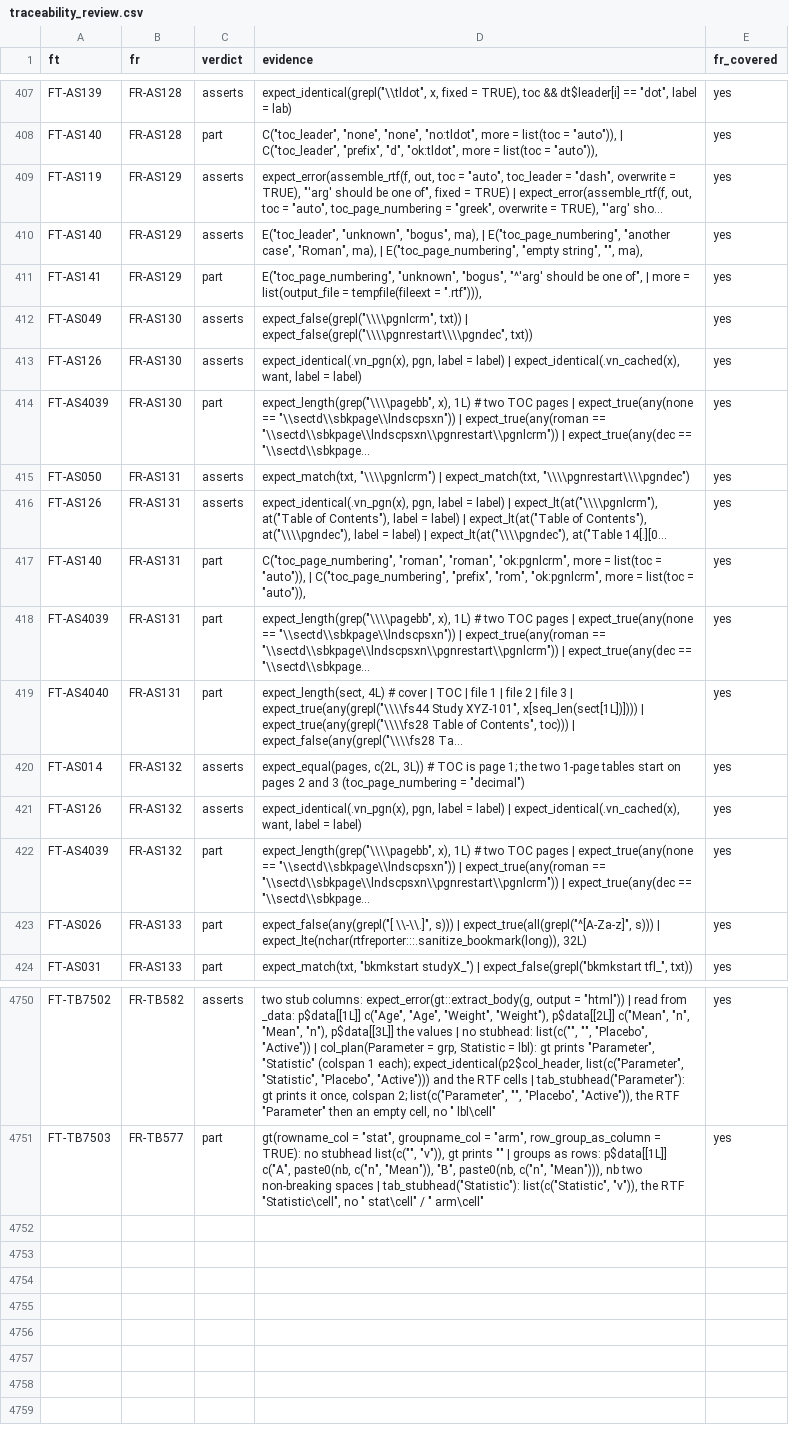
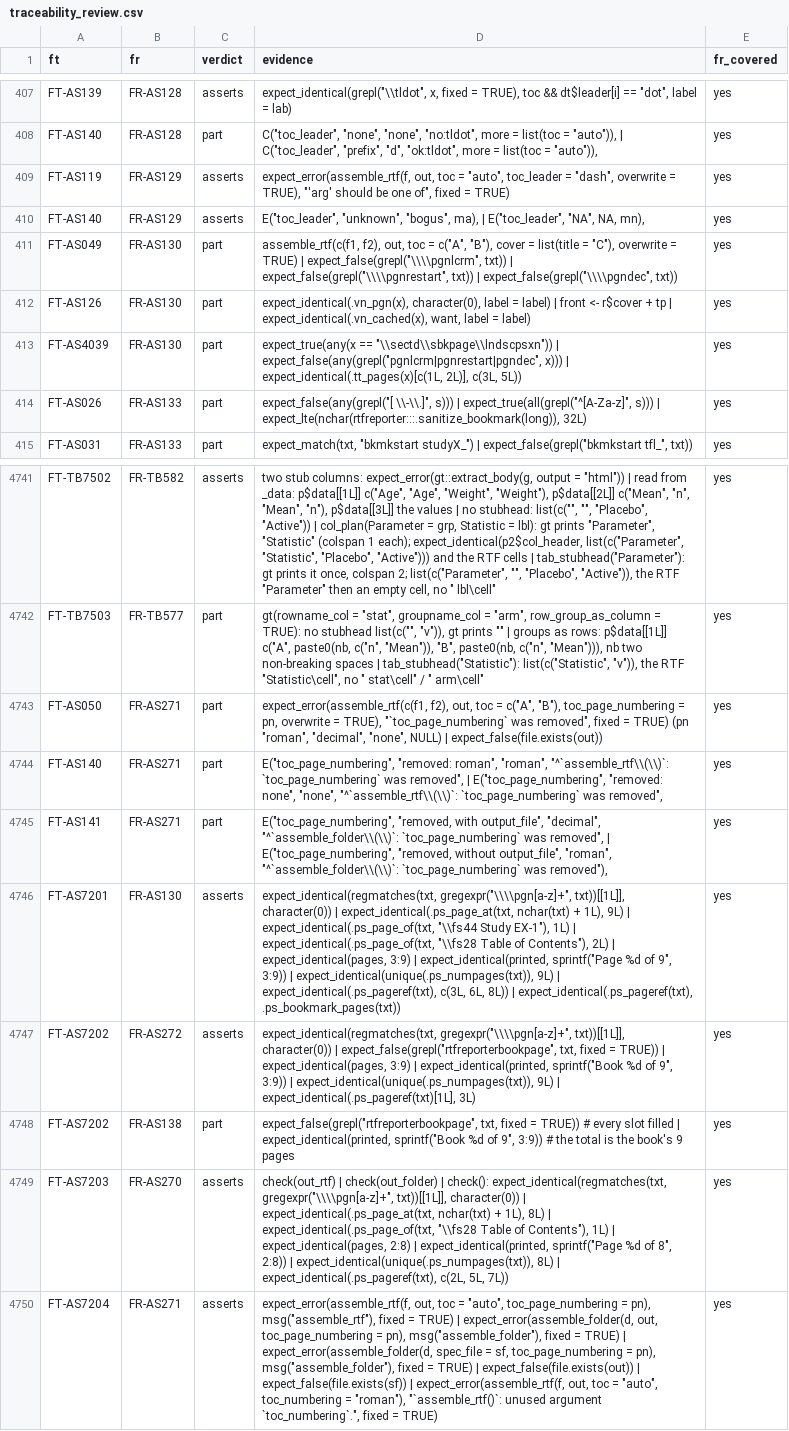
Before and after one commit to ichirio/rtfreporter, a CSV file: inst/validation/traceability_review.csv, drawn as a sheet; only a part is shown, gaps mark what is left out; removed rows and columns are numbered as before the commit, all else as after; the diff covers the shown part only; the diff names each change by its address in the sheet, - before the commit and + after, or states it on an @@ line.

```diff
--- a/inst/validation/traceability_review.csv
+++ b/inst/validation/traceability_review.csv
-D409 (evidence): …= TRUE) | expect_error(assemble_rtf(f, out, toc = "auto", toc_page_numbering = "greek", overwrite = TRUE), "'arg' sho...
+D409 (evidence): …= TRUE)
-D410 (evidence): …ma), | E("toc_page_numbering", "another case", "Roman", ma), | E("toc_page_numbering", "empty string", "", ma),
+D410 (evidence): …ma), | E("toc_leader", "NA", NA, mn),
-row 411: FT-AS141 | FR-AS129 | part | E("toc_page_numbering", "unknown", "bogus", "^'arg' should be one of", | more = list(output_file = tempfile(fileext = ".rtf"))), | yes
-C411:C412 (verdict): asserts
+C411:C412 (verdict): part
-D411 (evidence): expect_false(grepl("\\\\pgnlcrm", txt)) | expect_false(grepl("\\\\pgnrestart\\\\pgndec", txt))
+D411 (evidence): assemble_rtf(c(f1, f2), out, toc = c("A", "B"), cover = list(title = "C"), overwrite = TRUE) | expect_false(grepl("\\\\pgnlcrm", txt)) | expect_false(grepl("\\\\pgnrestart", txt)) | expect_false(grepl("\\\\pgndec", txt))
-D412 (evidence): expect_identical(.vn_pgn(x), pgn, label = label) | expect_identical(.vn_cached(x),…
+D412 (evidence): expect_identical(.vn_pgn(x), character(0), label = label) | front <- r$cover + tp | expect_identical(.vn_cached(x),…
-D413 (evidence): expect_length(grep("\\\\pagebb", x), 1L) # two TOC pages | expect_true(any(none == "\\sectd\\sbkpage\\lndscpsxn")) | expect_true(any(roman == "\\sectd\\sbkpage\\lndscpsxn\\pgnrestart\\pgnlcrm")) | expect_true(any(dec == "\\sectd\\sbkpage...
+D413 (evidence): expect_true(any(x == "\\sectd\\sbkpage\\lndscpsxn")) | expect_false(any(grepl("pgnlcrm|pgnrestart|pgndec", x))) | expect_identical(.tt_pages(x)[c(1L, 2L)], c(3L, 5L))
-row 415: FT-AS050 | FR-AS131 | asserts | expect_match(txt, "\\\\pgnlcrm") | expect_match(txt, "\\\\pgnrestart\\\\pgndec") | yes
-row 416: FT-AS126 | FR-AS131 | asserts | expect_identical(.vn_pgn(x), pgn, label = label) | expect_lt(at("\\\\pgnlcrm"), at("Table of Contents"), label = label) | expect_lt(at("Table of Contents"), at("\\\\pgndec"), label = label) | expect_lt(at("\\\\pgndec"), at("Table 14[.][0... | yes
-row 417: FT-AS140 | FR-AS131 | part | C("toc_page_numbering", "roman", "roman", "ok:pgnlcrm", more = list(toc = "auto")), | C("toc_page_numbering", "prefix", "rom", "ok:pgnlcrm", more = list(toc = "auto")), | yes
-row 418: FT-AS4039 | FR-AS131 | part | expect_length(grep("\\\\pagebb", x), 1L) # two TOC pages | expect_true(any(none == "\\sectd\\sbkpage\\lndscpsxn")) | expect_true(any(roman == "\\sectd\\sbkpage\\lndscpsxn\\pgnrestart\\pgnlcrm")) | expect_true(any(dec == "\\sectd\\sbkpage... | yes
-row 419: FT-AS4040 | FR-AS131 | part | expect_length(sect, 4L) # cover | TOC | file 1 | file 2 | file 3 | expect_true(any(grepl("\\\\fs44 Study XYZ-101", x[seq_len(sect[1L])]))) | expect_true(any(grepl("\\\\fs28 Table of Contents", toc))) | expect_false(any(grepl("\\\\fs28 Ta... | yes
-row 420: FT-AS014 | FR-AS132 | asserts | expect_equal(pages, c(2L, 3L)) # TOC is page 1; the two 1-page tables start on pages 2 and 3 (toc_page_numbering = "decimal") | yes
-row 421: FT-AS126 | FR-AS132 | asserts | expect_identical(.vn_pgn(x), pgn, label = label) | expect_identical(.vn_cached(x), want, label = label) | yes
-row 422: FT-AS4039 | FR-AS132 | part | expect_length(grep("\\\\pagebb", x), 1L) # two TOC pages | expect_true(any(none == "\\sectd\\sbkpage\\lndscpsxn")) | expect_true(any(roman == "\\sectd\\sbkpage\\lndscpsxn\\pgnrestart\\pgnlcrm")) | expect_true(any(dec == "\\sectd\\sbkpage... | yes
+row 4743: FT-AS050 | FR-AS271 | part | expect_error(assemble_rtf(c(f1, f2), out, toc = c("A", "B"), toc_page_numbering = pn, overwrite = TRUE), "`toc_page_numbering` was removed", fixed = TRUE) (pn "roman", "decimal", "none", NULL) | expect_false(file.exists(out)) | yes
+row 4744: FT-AS140 | FR-AS271 | part | E("toc_page_numbering", "removed: roman", "roman", "^`assemble_rtf\\(\\)`: `toc_page_numbering` was removed", | E("toc_page_numbering", "removed: none", "none", "^`assemble_rtf\\(\\)`: `toc_page_numbering` was removed", | yes
+row 4745: FT-AS141 | FR-AS271 | part | E("toc_page_numbering", "removed, with output_file", "decimal", "^`assemble_folder\\(\\)`: `toc_page_numbering` was removed", | E("toc_page_numbering", "removed, without output_file", "roman", "^`assemble_folder\\(\\)`: `toc_page_numbering` was removed"), | yes
+row 4746: FT-AS7201 | FR-AS130 | asserts | expect_identical(regmatches(txt, gregexpr("\\\\pgn[a-z]+", txt))[[1L]], character(0)) | expect_identical(.ps_page_at(txt, nchar(txt) + 1L), 9L) | expect_identical(.ps_page_of(txt, "\\fs44 Study EX-1"), 1L) | expect_identical(.ps_page_of(txt, "\\fs28 Table of Contents"), 2L) | expect_identical(pages, 3:9) | expect_identical(printed, sprintf("Page %d of 9", 3:9)) | expect_identical(unique(.ps_numpages(txt)), 9L) | expect_identical(.ps_pageref(txt), c(3L, 6L, 8L)) | expect_identical(.ps_pageref(txt), .ps_bookmark_pages(txt)) | yes
+row 4747: FT-AS7202 | FR-AS272 | asserts | expect_identical(regmatches(txt, gregexpr("\\\\pgn[a-z]+", txt))[[1L]], character(0)) | expect_false(grepl("rtfreporterbookpage", txt, fixed = TRUE)) | expect_identical(pages, 3:9) | expect_identical(printed, sprintf("Book %d of 9", 3:9)) | expect_identical(unique(.ps_numpages(txt)), 9L) | expect_identical(.ps_pageref(txt)[1L], 3L) | yes
+row 4748: FT-AS7202 | FR-AS138 | part | expect_false(grepl("rtfreporterbookpage", txt, fixed = TRUE)) # every slot filled | expect_identical(printed, sprintf("Book %d of 9", 3:9)) # the total is the book's 9 pages | yes
+row 4749: FT-AS7203 | FR-AS270 | asserts | check(out_rtf) | check(out_folder) | check(): expect_identical(regmatches(txt, gregexpr("\\\\pgn[a-z]+", txt))[[1L]], character(0)) | expect_identical(.ps_page_at(txt, nchar(txt) + 1L), 8L) | expect_identical(.ps_page_of(txt, "\\fs28 Table of Contents"), 1L) | expect_identical(pages, 2:8) | expect_identical(printed, sprintf("Page %d of 8", 2:8)) | expect_identical(unique(.ps_numpages(txt)), 8L) | expect_identical(.ps_pageref(txt), c(2L, 5L, 7L)) | yes
+row 4750: FT-AS7204 | FR-AS271 | asserts | expect_error(assemble_rtf(f, out, toc = "auto", toc_page_numbering = pn), msg("assemble_rtf"), fixed = TRUE) | expect_error(assemble_folder(d, out, toc_page_numbering = pn), msg("assemble_folder"), fixed = TRUE) | expect_error(assemble_folder(d, spec_file = sf, toc_page_numbering = pn), msg("assemble_folder"), fixed = TRUE) | expect_false(file.exists(out)) | expect_false(file.exists(sf)) | expect_error(assemble_rtf(f, out, toc = "auto", toc_numbering = "roman"), "`assemble_rtf()`: unused argument `toc_numbering`.", fixed = TRUE) | yes
```
Also changed, not shown: 17 edited cells elsewhere in this file, inst/validation/requirements.csv, 28 other files.
